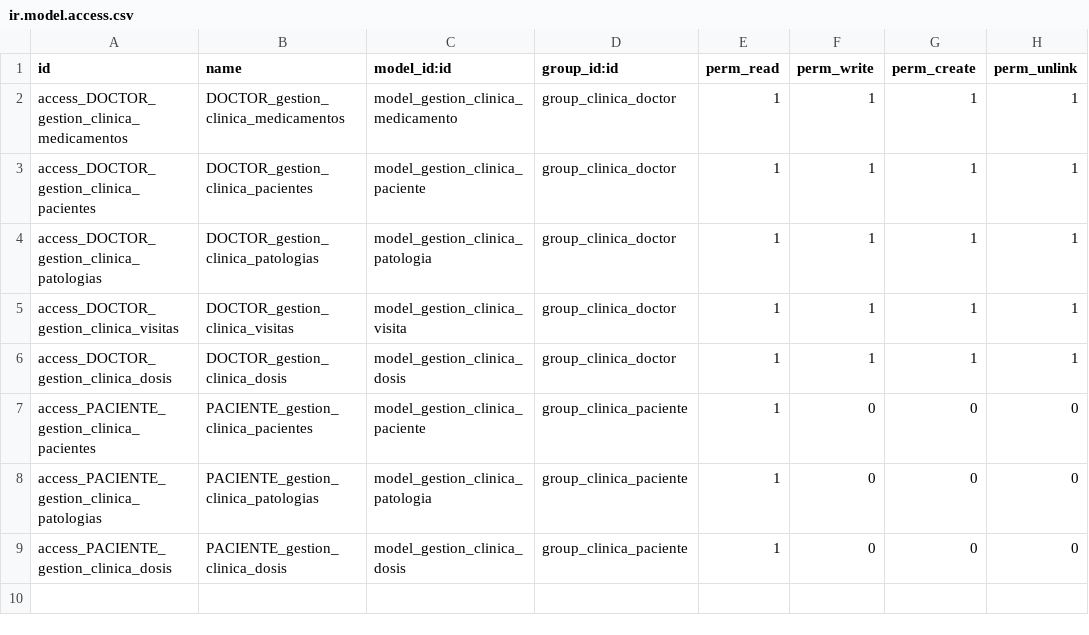
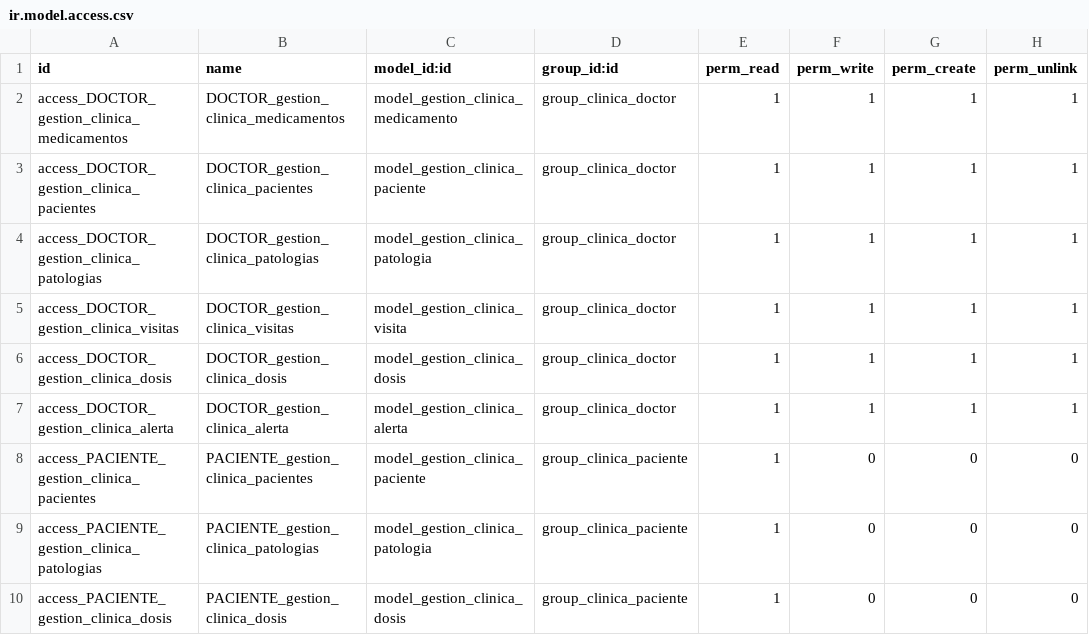
Before and after one commit to barmardom/TFG_clinicalManagement, a CSV file: security/ir.model.access.csv, drawn as a sheet.

Commit message:
Reordenado datos del modelo
Añadido nuevo campo estado para los medicamentos, editado los formularios de dosis para mayor facilidad a la hora de crear una y añadido mensajes en los campos del modelo.

```diff
--- a/security/ir.model.access.csv
+++ b/security/ir.model.access.csv
@@ -6,2 +6,3 @@ access_DOCTOR_gestion_clinica_visitas,DOCTOR_gestion_clinica_visitas,model_gesti
 access_DOCTOR_gestion_clinica_dosis,DOCTOR_gestion_clinica_dosis,model_gestion_clinica_dosis,group_clinica_doctor,1,1,1,1
+access_DOCTOR_gestion_clinica_alerta,DOCTOR_gestion_clinica_alerta,model_gestion_clinica_alerta,group_clinica_doctor,1,1,1,1
 access_PACIENTE_gestion_clinica_pacientes,PACIENTE_gestion_clinica_pacientes,model_gestion_clinica_paciente,group_clinica_paciente,1,0,0,0
```
Also changed, not shown: 4 other files.
